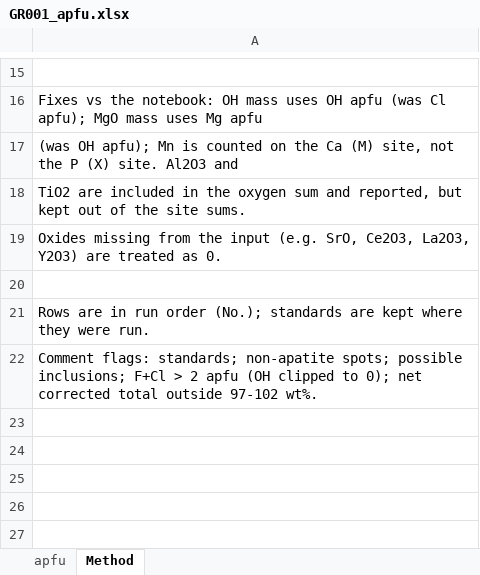
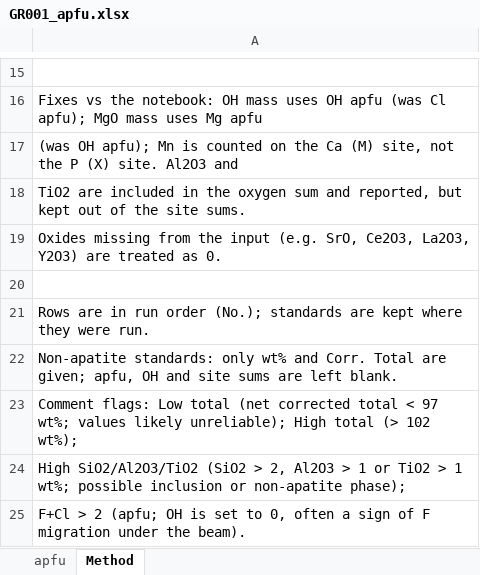
Before and after one commit to malcmcmreal/mounts, an Excel workbook: mounts/GR001/GR001_apfu.xlsx, sheet Method, drawn as a sheet; only a part is shown, gaps mark what is left out; values as stored, in another font and other column widths than the file's, no borders; the diff names each change by its address in the sheet, - before the commit and + after, or states it on an @@ line.

```diff
--- a/mounts/GR001/GR001_apfu.xlsx (sheet Method)
+++ b/mounts/GR001/GR001_apfu.xlsx (sheet Method)
-A22: Comment flags: standards; non-apatite spots; possible inclusions; F+Cl > 2 apfu (OH clipped to 0); net corrected total outside 97-102 wt%.
+A22: Non-apatite standards: only wt% and Corr. Total are given; apfu, OH and site sums are left blank.
+row 23: Comment flags: Low total (net corrected total < 97 wt%; values likely unreliable); High total (> 102 wt%);
+row 24: High SiO2/Al2O3/TiO2 (SiO2 > 2, Al2O3 > 1 or TiO2 > 1 wt%; possible inclusion or non-apatite phase);
+row 25: F+Cl > 2 (apfu; OH is set to 0, often a sign of F migration under the beam).
```
Also changed, not shown: sheet apfu, mounts/GR002/GR002_apfu.xlsx, mounts/GR003/GR003_apfu.xlsx, 9 other files.
